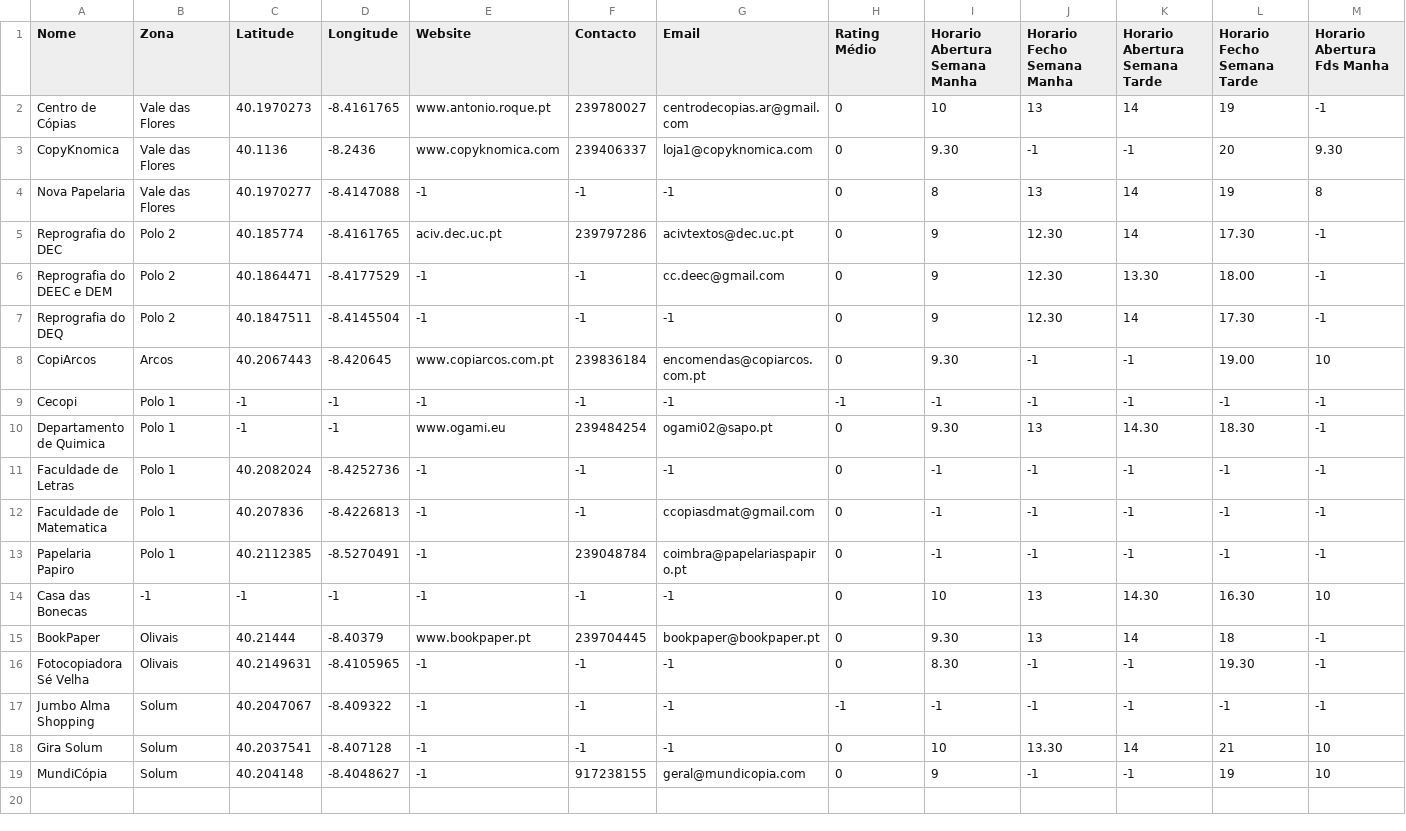
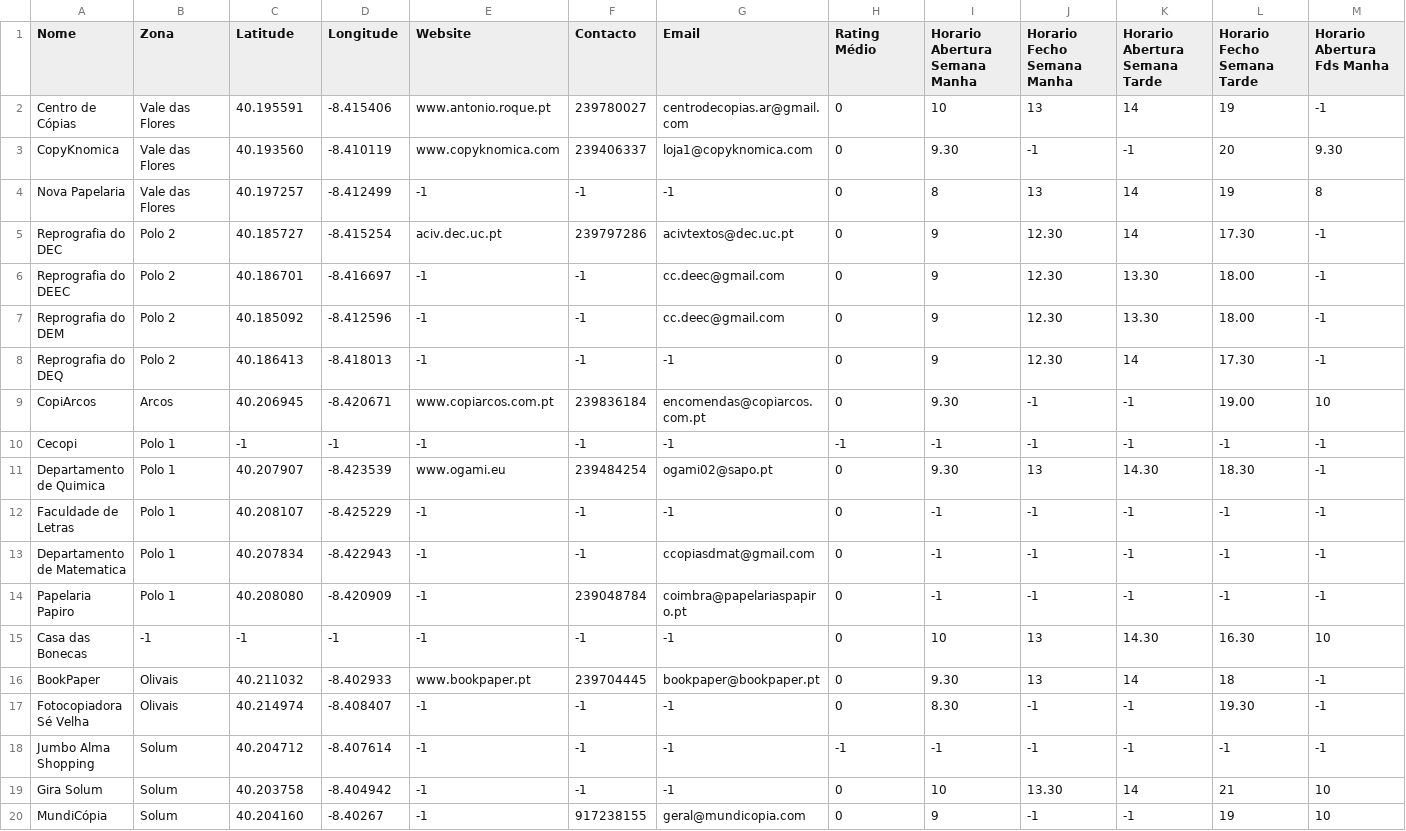
Before and after one commit to tfernandes14/CoimbraInk, a CSV file: Reprografias.csv, drawn as a sheet; only a part is shown; addresses are those after the commit; rows hold the shown columns only; the diff names each change by its address in the sheet, - before the commit and + after, or states it on an @@ line.

```diff
--- a/Reprografias.csv
+++ b/Reprografias.csv
-C2 (Latitude): 40.1970273
+C2 (Latitude): 40.195591
-D2 (Longitude): -8.4161765
+D2 (Longitude): -8.415406
-C3 (Latitude): 40.1136
+C3 (Latitude): 40.193560
-D3 (Longitude): -8.2436
+D3 (Longitude): -8.410119
-C4 (Latitude): 40.1970277
+C4 (Latitude): 40.197257
-D4 (Longitude): -8.4147088
+D4 (Longitude): -8.412499
-C5 (Latitude): 40.185774
+C5 (Latitude): 40.185727
-D5 (Longitude): -8.4161765
+D5 (Longitude): -8.415254
-A6 (Nome): Reprografia do DEEC e DEM
+A6 (Nome): Reprografia do DEEC
-C6 (Latitude): 40.1864471
+C6 (Latitude): 40.186701
-D6 (Longitude): -8.4177529
+D6 (Longitude): -8.416697
+row 7: Reprografia do DEM | Polo 2 | 40.185092 | -8.412596 | -1 | -1 | cc.deec@gmail.com | 0 | 9 | 12.30 | 13.30 | 18.00 | -1
-C8 (Latitude): 40.1847511
+C8 (Latitude): 40.186413
-D8 (Longitude): -8.4145504
+D8 (Longitude): -8.418013
-C9 (Latitude): 40.2067443
+C9 (Latitude): 40.206945
-D9 (Longitude): -8.420645
+D9 (Longitude): -8.420671
-C11 (Latitude): -1
+C11 (Latitude): 40.207907
-D11 (Longitude): -1
+D11 (Longitude): -8.423539
-C12 (Latitude): 40.2082024
+C12 (Latitude): 40.208107
-D12 (Longitude): -8.4252736
+D12 (Longitude): -8.425229
-A13 (Nome): Faculdade de Matematica
+A13 (Nome): Departamento de Matematica
-C13 (Latitude): 40.207836
+C13 (Latitude): 40.207834
-D13 (Longitude): -8.4226813
+D13 (Longitude): -8.422943
-C14 (Latitude): 40.2112385
+C14 (Latitude): 40.208080
-D14 (Longitude): -8.5270491
+D14 (Longitude): -8.420909
-C16 (Latitude): 40.21444
+C16 (Latitude): 40.211032
-D16 (Longitude): -8.40379
+D16 (Longitude): -8.402933
-C17 (Latitude): 40.2149631
+C17 (Latitude): 40.214974
-D17 (Longitude): -8.4105965
+D17 (Longitude): -8.408407
-C18 (Latitude): 40.2047067
+C18 (Latitude): 40.204712
-D18 (Longitude): -8.409322
+D18 (Longitude): -8.407614
-C19 (Latitude): 40.2037541
+C19 (Latitude): 40.203758
-D19 (Longitude): -8.407128
+D19 (Longitude): -8.404942
-C20 (Latitude): 40.204148
+C20 (Latitude): 40.204160
-D20 (Longitude): -8.4048627
+D20 (Longitude): -8.40267
```
Also changed, not shown: 1 other file.
